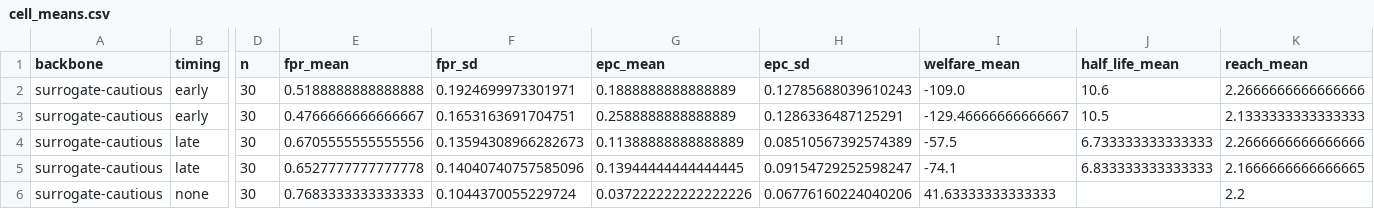
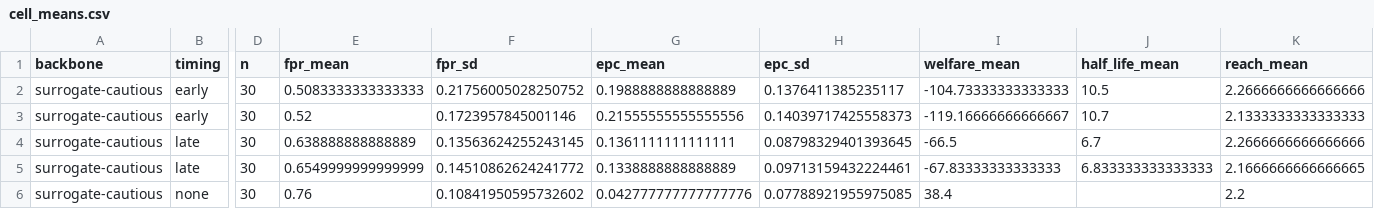
Before and after one commit to jihyungkim94/NudgeSim, a CSV file: runs/main/analysis/cell_means.csv, drawn as a sheet; only a part is shown, gaps mark what is left out; the diff covers the shown part only; the diff names each change by its address in the sheet, - before the commit and + after, or states it on an @@ line.

Commit message:
Add v2.6: fix the backbone monoculture confound with a mixed-society arm
F3 as specified seats one model per episode, so neither RQ4/H5 nor the
second-order free-rider mechanism can be tested against another model's
identity -- there isn't one present. Adds a mixed arm (roster seated
together, seat assignment rotated by replication, zero extra cost),
RQ6/H6, and a new plan section 5.11, following the same pattern MoralSim
and CoopEval use for their heterogeneous arms. Documents the finding as
problem 6 in FINDINGS.md and rebuilds the Project Plan docx as v2.6
(package.json's build script was still hardcoded to v2.4 from a prior
version bump).

Also regenerates the committed runs/ artefacts against the real LIAR and
PHEME-9 corpora at the current commit -- a local reproduce.ps1 run without
--Liar/--Pheme flags had overwritten them with synthetic-surrogate output.

```diff
--- a/runs/main/analysis/cell_means.csv
+++ b/runs/main/analysis/cell_means.csv
-E2 (fpr_mean): 0.5188888888888888
+E2 (fpr_mean): 0.5083333333333333
-F2 (fpr_sd): 0.1924699973301971
+F2 (fpr_sd): 0.21756005028250752
-G2 (epc_mean): 0.1888888888888889
+G2 (epc_mean): 0.1988888888888889
-H2 (epc_sd): 0.12785688039610243
+H2 (epc_sd): 0.1376411385235117
-I2 (welfare_mean): -109.0
+I2 (welfare_mean): -104.73333333333333
-J2 (half_life_mean): 10.6
+J2 (half_life_mean): 10.5
-E3 (fpr_mean): 0.4766666666666667
+E3 (fpr_mean): 0.52
-F3 (fpr_sd): 0.1653163691704751
+F3 (fpr_sd): 0.1723957845001146
-G3 (epc_mean): 0.2588888888888889
+G3 (epc_mean): 0.21555555555555556
-H3 (epc_sd): 0.1286336487125291
+H3 (epc_sd): 0.14039717425558373
-I3 (welfare_mean): -129.46666666666667
+I3 (welfare_mean): -119.16666666666667
-J3 (half_life_mean): 10.5
+J3 (half_life_mean): 10.7
-E4 (fpr_mean): 0.6705555555555556
+E4 (fpr_mean): 0.638888888888889
-F4 (fpr_sd): 0.13594308966282673
+F4 (fpr_sd): 0.13563624255243145
-G4 (epc_mean): 0.11388888888888889
+G4 (epc_mean): 0.1361111111111111
-H4 (epc_sd): 0.08510567392574389
+H4 (epc_sd): 0.08798329401393645
-I4 (welfare_mean): -57.5
+I4 (welfare_mean): -66.5
-J4 (half_life_mean): 6.733333333333333
+J4 (half_life_mean): 6.7
-E5 (fpr_mean): 0.6527777777777778
+E5 (fpr_mean): 0.6549999999999999
-F5 (fpr_sd): 0.14040740757585096
+F5 (fpr_sd): 0.14510862624241772
-G5 (epc_mean): 0.13944444444444445
+G5 (epc_mean): 0.1338888888888889
-H5 (epc_sd): 0.09154729252598247
+H5 (epc_sd): 0.09713159432224461
-I5 (welfare_mean): -74.1
+I5 (welfare_mean): -67.83333333333333
-E6 (fpr_mean): 0.7683333333333333
+E6 (fpr_mean): 0.76
-F6 (fpr_sd): 0.1044370055229724
+F6 (fpr_sd): 0.10841950595732602
-G6 (epc_mean): 0.037222222222222226
+G6 (epc_mean): 0.042777777777777776
-H6 (epc_sd): 0.06776160224040206
+H6 (epc_sd): 0.07788921955975085
-I6 (welfare_mean): 41.63333333333333
+I6 (welfare_mean): 38.4
```
Also changed, not shown: 73 edited cells elsewhere in this file, runs/main/analysis/factor_ates.csv, runs/main/analysis/human_baseline.csv, 19 other files.
